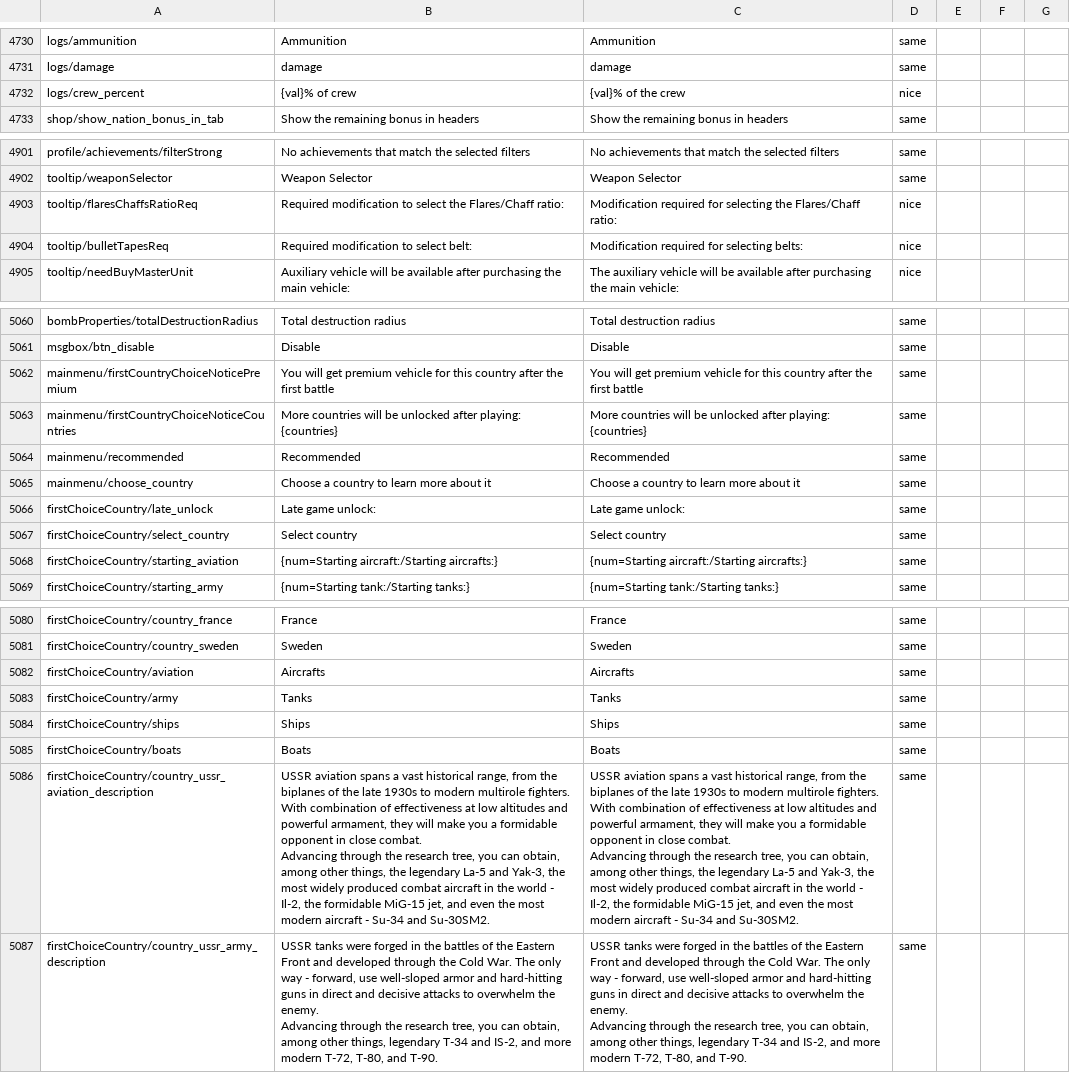
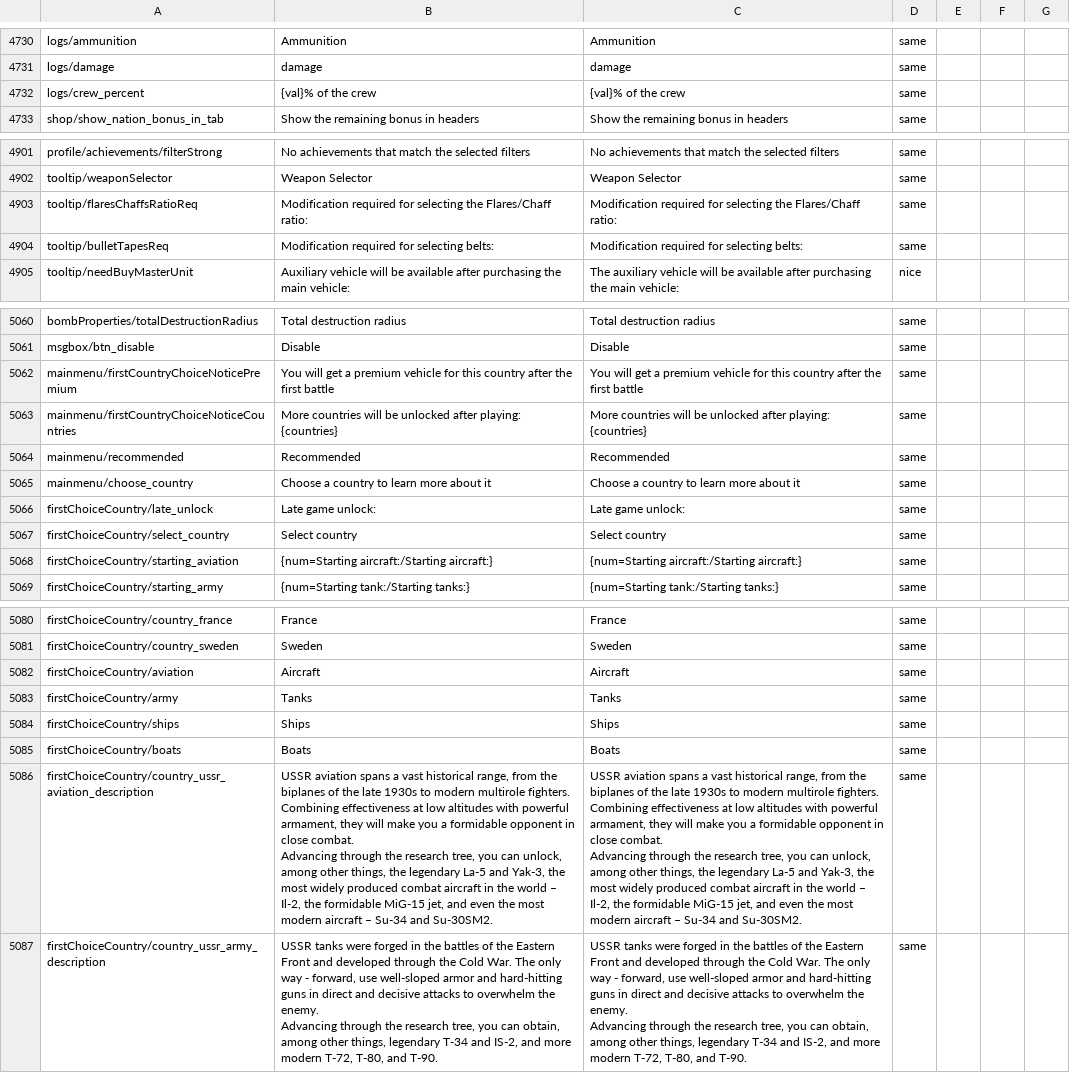
Before and after one commit to mikechuy/SCAM, a CSV file: menu.csv, drawn as a sheet; only a part is shown, gaps mark what is left out; the diff covers the shown part only.

```diff
--- a/menu.csv
+++ b/menu.csv
@@ -5513,3 +5513,3 @@ logs/ammunition;Ammunition;Ammunition;same;;;
 logs/damage;damage;damage;same;;;
-logs/crew_percent;{val}% of crew;{val}% of the crew;nice;;;
+logs/crew_percent;{val}% of the crew;{val}% of the crew;same;;;
 shop/show_nation_bonus_in_tab;Show the remaining bonus in headers;Show the remaining bonus in headers;same;;;
@@ -5686,4 +5686,4 @@ profile/achievements/filterStrong;No achievements that match the selected filter
 tooltip/weaponSelector;Weapon Selector;Weapon Selector;same;;;
-tooltip/flaresChaffsRatioReq;Required modification to select the Flares/Chaff ratio:;Modification required for selecting the Flares/Chaff ratio:;nice;;;
-tooltip/bulletTapesReq;Required modification to select belt:;Modification required for selecting belts:;nice;;;
+tooltip/flaresChaffsRatioReq;Modification required for selecting the Flares/Chaff ratio:;Modification required for selecting the Flares/Chaff ratio:;same;;;
+tooltip/bulletTapesReq;Modification required for selecting belts:;Modification required for selecting belts:;same;;;
 tooltip/needBuyMasterUnit;Auxiliary vehicle will be available after purchasing the main vehicle:;The auxiliary vehicle will be available after purchasing the main vehicle:;nice;;;
@@ -5853,3 +5853,3 @@ bombProperties/totalDestructionRadius;Total destruction radius;Total destruction
 msgbox/btn_disable;Disable;Disable;same;;;
-mainmenu/firstCountryChoiceNoticePremium;You will get premium vehicle for this country after the first battle;You will get premium vehicle for this country after the first battle;same;;;
+mainmenu/firstCountryChoiceNoticePremium;You will get a premium vehicle for this country after the first battle;You will get a premium vehicle for this country after the first battle;same;;;
 mainmenu/firstCountryChoiceNoticeCountries;More countries will be unlocked after playing: {countries};More countries will be unlocked after playing: {countries};same;;;
@@ -5859,3 +5859,3 @@ firstChoiceCountry/late_unlock;Late game unlock:;Late game unlock:;same;;;
 firstChoiceCountry/select_country;Select country;Select country;same;;;
-firstChoiceCountry/starting_aviation;{num=Starting aircraft:/Starting aircrafts:};{num=Starting aircraft:/Starting aircrafts:};same;;;
+firstChoiceCountry/starting_aviation;{num=Starting aircraft:/Starting aircraft:};{num=Starting aircraft:/Starting aircraft:};same;;;
 firstChoiceCountry/starting_army;{num=Starting tank:/Starting tanks:};{num=Starting tank:/Starting tanks:};same;;;
@@ -5873,3 +5873,3 @@ firstChoiceCountry/country_france;France;France;same;;;
 firstChoiceCountry/country_sweden;Sweden;Sweden;same;;;
-firstChoiceCountry/aviation;Aircrafts;Aircrafts;same;;;
+firstChoiceCountry/aviation;Aircraft;Aircraft;same;;;
 firstChoiceCountry/army;Tanks;Tanks;same;;;
@@ -5877,5 +5877,5 @@ firstChoiceCountry/ships;Ships;Ships;same;;;
 firstChoiceCountry/boats;Boats;Boats;same;;;
-firstChoiceCountry/country_ussr_aviation_description;"USSR aviation spans a vast historical range, from the biplanes of the late 1930s to modern multirole fighters. With combination of effectiveness at low altitudes and powerful armament, they will make you a formidable opponent in close combat.
-Advancing through the research tree, you can obtain, among other things, the legendary La-5 and Yak-3, the most widely produced combat aircraft in the world - Il-2, the formidable MiG-15 jet, and even the most modern aircraft - Su-34 and Su-30SM2.";"USSR aviation spans a vast historical range, from the biplanes of the late 1930s to modern multirole fighters. With combination of effectiveness at low altitudes and powerful armament, they will make you a formidable opponent in close combat.
-Advancing through the research tree, you can obtain, among other things, the legendary La-5 and Yak-3, the most widely produced combat aircraft in the world - Il-2, the formidable MiG-15 jet, and even the most modern aircraft - Su-34 and Su-30SM2.";same;;;
+firstChoiceCountry/country_ussr_aviation_description;"USSR aviation spans a vast historical range, from the biplanes of the late 1930s to modern multirole fighters. Combining effectiveness at low altitudes with powerful armament, they will make you a formidable opponent in close combat.
+Advancing through the research tree, you can unlock, among other things, the legendary La-5 and Yak-3, the most widely produced combat aircraft in the world – Il-2, the formidable MiG-15 jet, and even the most modern aircraft – Su-34 and Su-30SM2.";"USSR aviation spans a vast historical range, from the biplanes of the late 1930s to modern multirole fighters. Combining effectiveness at low altitudes with powerful armament, they will make you a formidable opponent in close combat.
+Advancing through the research tree, you can unlock, among other things, the legendary La-5 and Yak-3, the most widely produced combat aircraft in the world – Il-2, the formidable MiG-15 jet, and even the most modern aircraft – Su-34 and Su-30SM2.";same;;;
 firstChoiceCountry/country_ussr_army_description;"USSR tanks were forged in the battles of the Eastern Front and developed through the Cold War. The only way - forward, use well-sloped armor and hard-hitting guns in direct and decisive attacks to overwhelm the enemy.
```
Also changed, not shown: 1 edited cell elsewhere in this file, missions_hints.csv, ui.csv, 3 other files.
